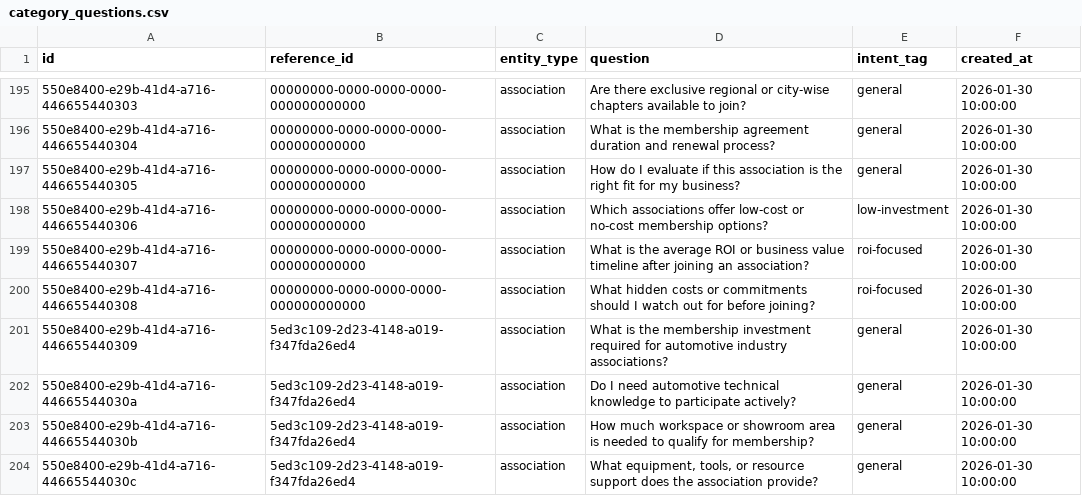
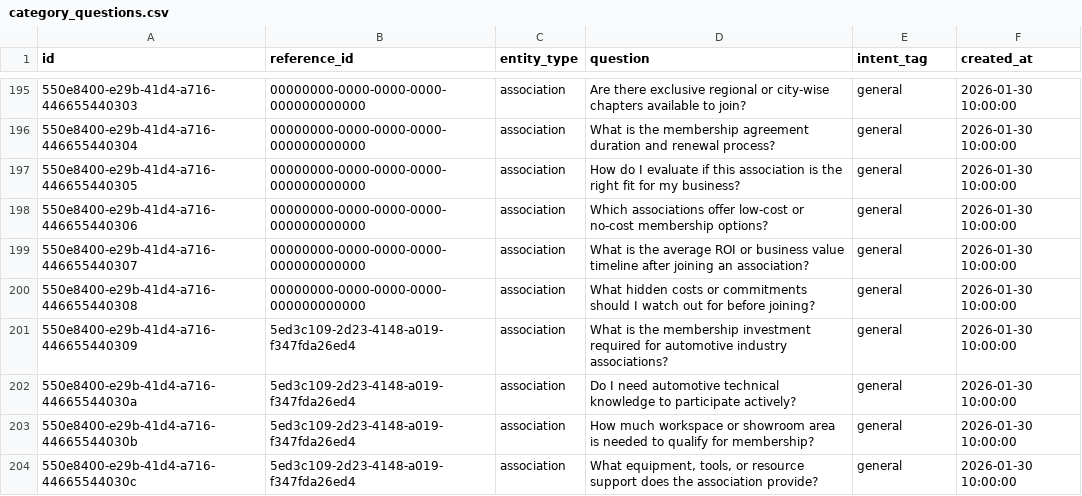
Before and after one commit to ShivcharanJalendra1908/Camunda-Workers, a CSV file: data/postgres/v2-data/category_questions.csv, drawn as a sheet; only a part is shown, gaps mark what is left out; the diff names each change by its address in the sheet, - before the commit and + after, or states it on an @@ line.

Commit message:
fix: make remaining 3 general association questions tag general

```diff
--- a/data/postgres/v2-data/category_questions.csv
+++ b/data/postgres/v2-data/category_questions.csv
-E198 (intent_tag): low-investment
+E198 (intent_tag): general
-E199:E200 (intent_tag): roi-focused
+E199:E200 (intent_tag): general
```
